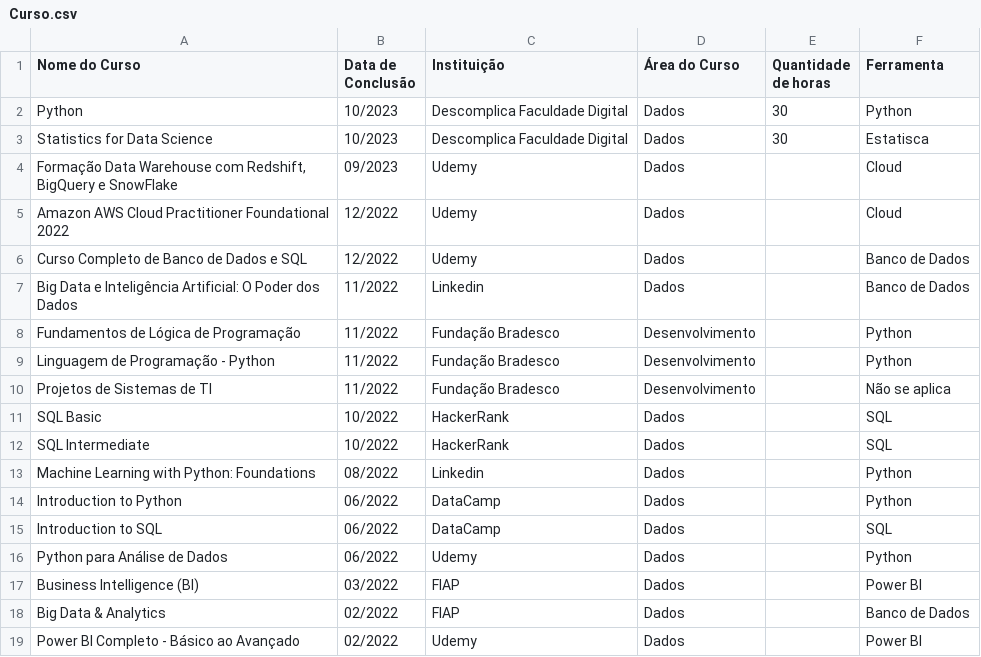
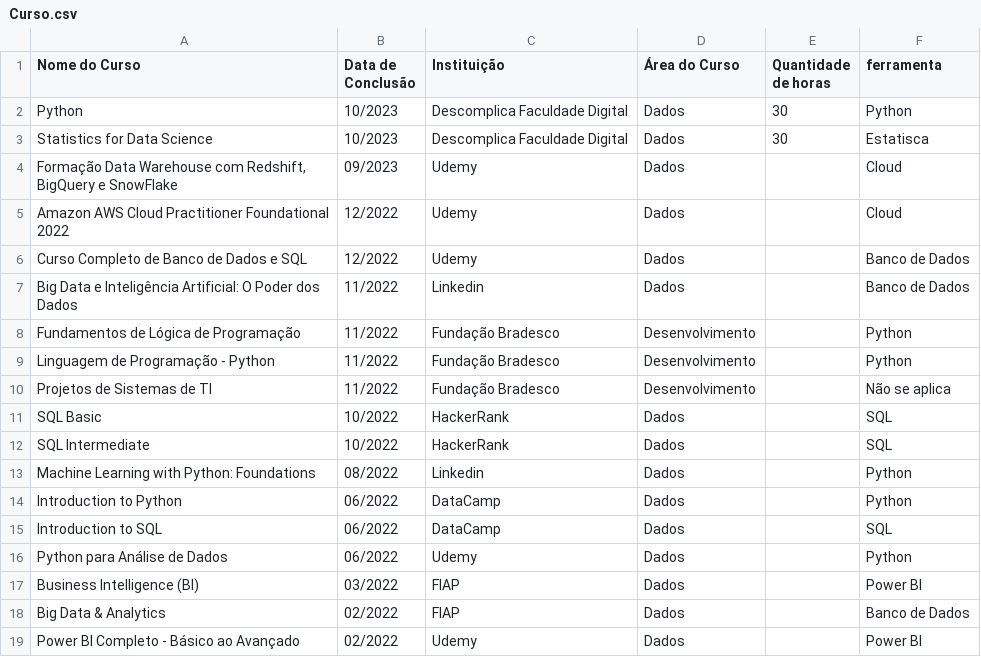
Before and after one commit to gustvinhos/curriculodigital, a CSV file: Curso.csv, drawn as a sheet.

Commit message:
Update Curso.csv

```diff
--- a/Curso.csv
+++ b/Curso.csv
@@ -1,2 +1,2 @@
-Nome do Curso,Data de Conclusão,Instituição,Área do Curso,Quantidade de horas,Ferramenta
+Nome do Curso,Data de Conclusão,Instituição,Área do Curso,Quantidade de horas,ferramenta
 Python,10/2023,Descomplica Faculdade Digital,Dados,30,Python
```
